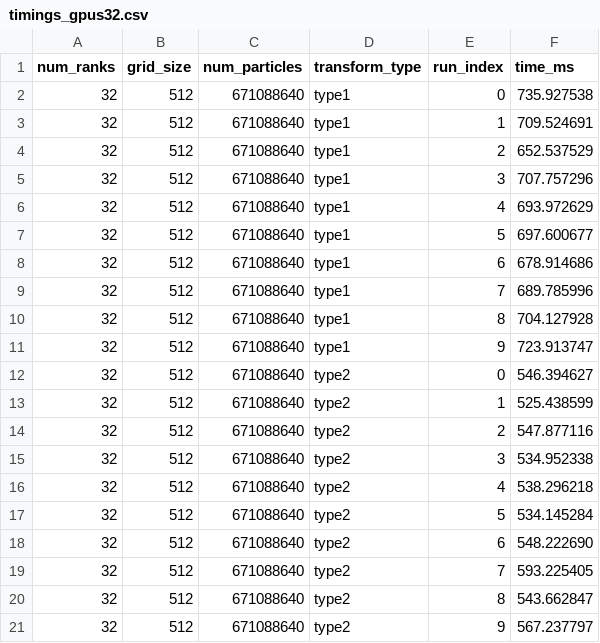
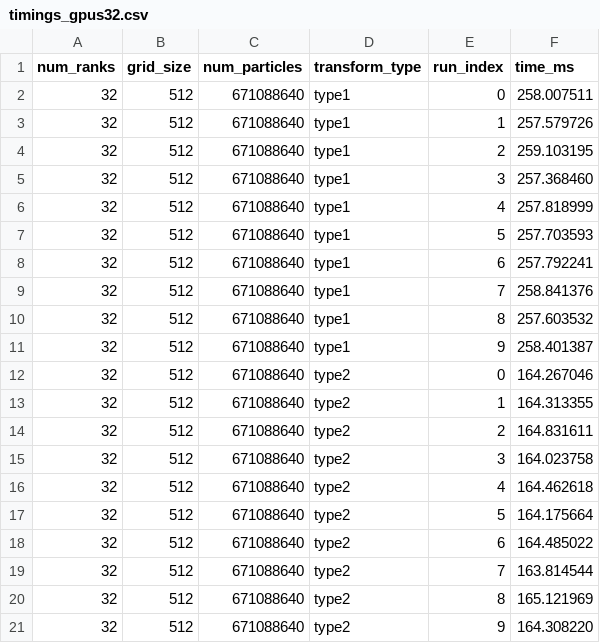
Before and after one commit to IPPL-framework/ippl, a CSV file: results/scaling/benchmark_results_alps/timings_gpus32.csv, drawn as a sheet.

```diff
--- a/results/scaling/benchmark_results_alps/timings_gpus32.csv
+++ b/results/scaling/benchmark_results_alps/timings_gpus32.csv
@@ -1,21 +1,21 @@
 num_ranks,grid_size,num_particles,transform_type,run_index,time_ms
-32,512,671088640,type1,0,735.927538
-32,512,671088640,type1,1,709.524691
-32,512,671088640,type1,2,652.537529
-32,512,671088640,type1,3,707.757296
-32,512,671088640,type1,4,693.972629
-32,512,671088640,type1,5,697.600677
-32,512,671088640,type1,6,678.914686
-32,512,671088640,type1,7,689.785996
-32,512,671088640,type1,8,704.127928
-32,512,671088640,type1,9,723.913747
-32,512,671088640,type2,0,546.394627
-32,512,671088640,type2,1,525.438599
-32,512,671088640,type2,2,547.877116
-32,512,671088640,type2,3,534.952338
-32,512,671088640,type2,4,538.296218
-32,512,671088640,type2,5,534.145284
-32,512,671088640,type2,6,548.222690
-32,512,671088640,type2,7,593.225405
-32,512,671088640,type2,8,543.662847
-32,512,671088640,type2,9,567.237797
+32,512,671088640,type1,0,258.007511
+32,512,671088640,type1,1,257.579726
+32,512,671088640,type1,2,259.103195
+32,512,671088640,type1,3,257.368460
+32,512,671088640,type1,4,257.818999
+32,512,671088640,type1,5,257.703593
+32,512,671088640,type1,6,257.792241
+32,512,671088640,type1,7,258.841376
+32,512,671088640,type1,8,257.603532
+32,512,671088640,type1,9,258.401387
+32,512,671088640,type2,0,164.267046
+32,512,671088640,type2,1,164.313355
+32,512,671088640,type2,2,164.831611
+32,512,671088640,type2,3,164.023758
+32,512,671088640,type2,4,164.462618
+32,512,671088640,type2,5,164.175664
+32,512,671088640,type2,6,164.485022
+32,512,671088640,type2,7,163.814544
+32,512,671088640,type2,8,165.121969
+32,512,671088640,type2,9,164.308220
```
Also changed, not shown: results/scaling/benchmark_results_alps/timings_gpus128.csv, results/scaling/benchmark_results_alps/timings_gpus16.csv, 57 other files.
